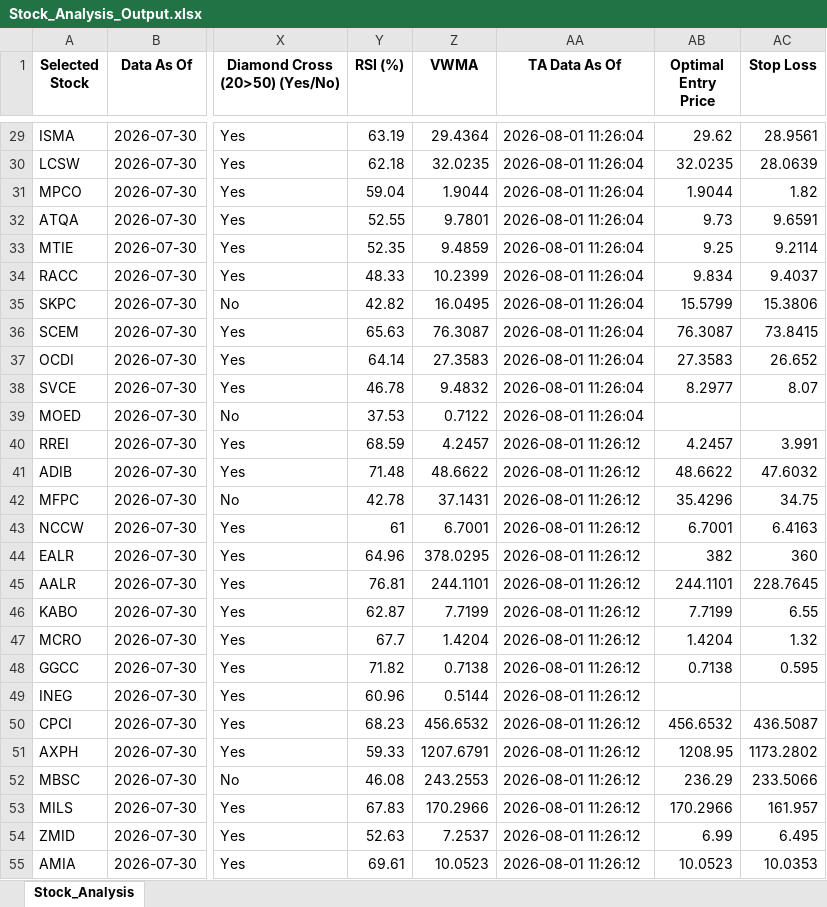
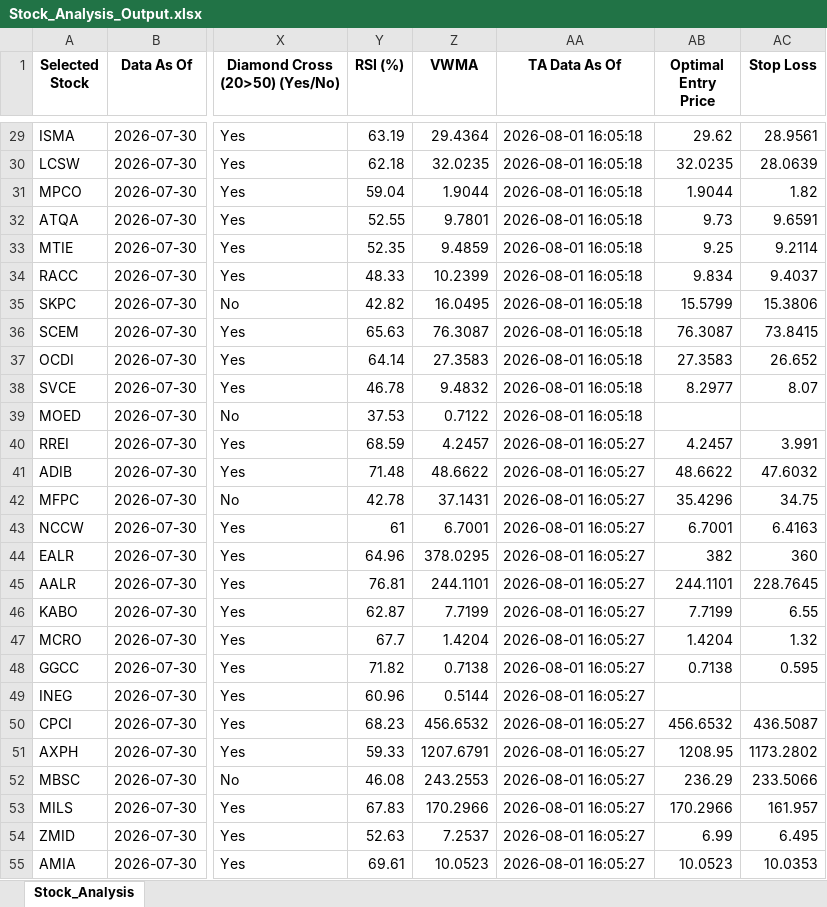
Before and after one commit to ARa2of/egx-stock-analysis, an Excel workbook: Stock_Analysis_Output.xlsx, sheet Stock_Analysis, drawn as a sheet; only a part is shown, gaps mark what is left out; values as stored, in another font and other column widths than the file's, no borders; the diff covers the shown part only; the diff names each change by its address in the sheet, - before the commit and + after, or states it on an @@ line.

```diff
--- a/Stock_Analysis_Output.xlsx (sheet Stock_Analysis)
+++ b/Stock_Analysis_Output.xlsx (sheet Stock_Analysis)
-AA29:AA39 (TA Data As Of): 2026-08-01 11:26:04
+AA29:AA39 (TA Data As Of): 2026-08-01 16:05:18
-AA40:AA55 (TA Data As Of): 2026-08-01 11:26:12
+AA40:AA55 (TA Data As Of): 2026-08-01 16:05:27
```
Also changed, not shown: 30 edited cells elsewhere in this sheet.
